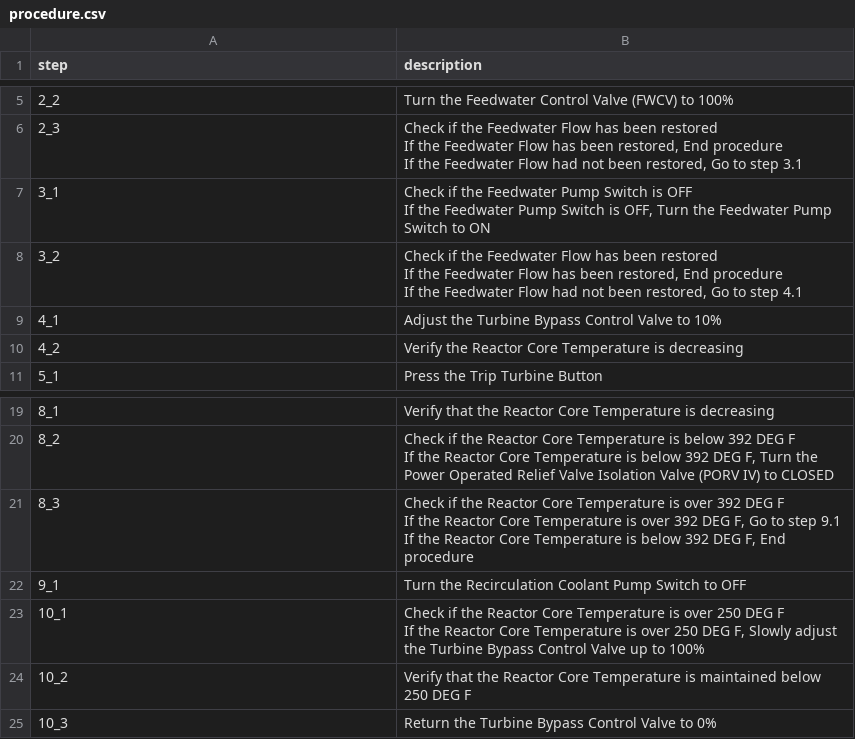
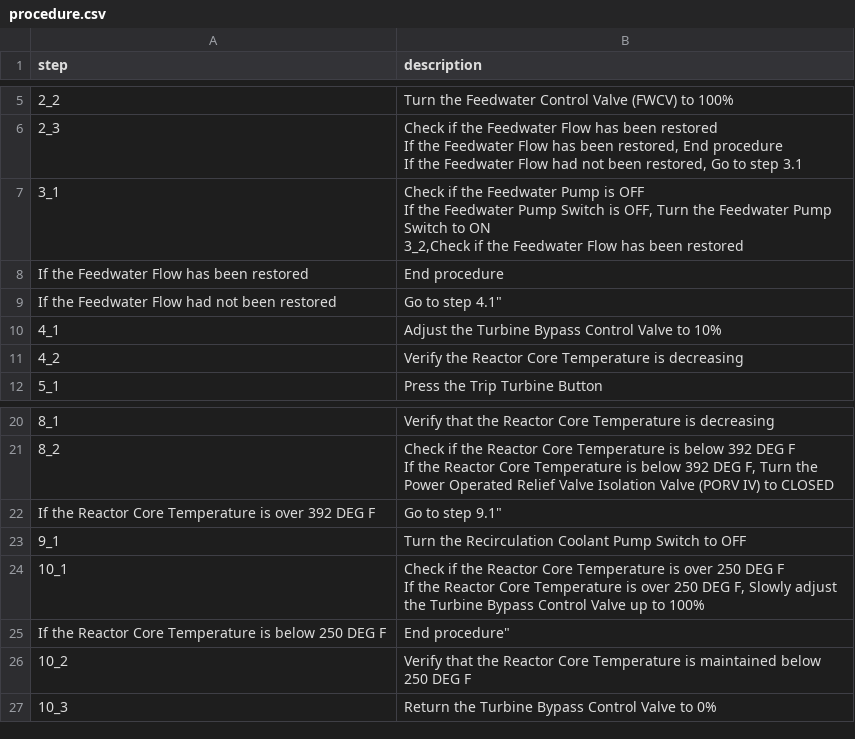
Before and after one commit to separk-1/BuildLink, a CSV file: public/data/procedure.csv, drawn as a sheet; only a part is shown, gaps mark what is left out.

```diff
--- a/public/data/procedure.csv
+++ b/public/data/procedure.csv
@@ -8,7 +8,7 @@ If the Feedwater Flow has been restored, End procedure
 If the Feedwater Flow had not been restored, Go to step 3.1"
-3_1,"Check if the Feedwater Pump Switch is OFF
-If the Feedwater Pump Switch is OFF, Turn the Feedwater Pump Switch to ON"
-3_2,"Check if the Feedwater Flow has been restored
-If the Feedwater Flow has been restored, End procedure
-If the Feedwater Flow had not been restored, Go to step 4.1"
+3_1,"Check if the Feedwater Pump is OFF
+If the Feedwater Pump Switch is OFF, Turn the Feedwater Pump Switch to ON
+3_2,"Check if the Feedwater Flow has been restored
+If the Feedwater Flow has been restored, End procedure
+If the Feedwater Flow had not been restored, Go to step 4.1"
 4_1,Adjust the Turbine Bypass Control Valve to 10%
@@ -26,5 +26,3 @@ If the Feedwater Flow had not been restored, Go to step 4.1"
 If the Reactor Core Temperature is below 392 DEG F, Turn the Power Operated Relief Valve Isolation Valve (PORV IV) to CLOSED"
-8_3,"Check if the Reactor Core Temperature is over 392 DEG F
-If the Reactor Core Temperature is over 392 DEG F, Go to step 9.1
-If the Reactor Core Temperature is below 392 DEG F, End procedure"
+If the Reactor Core Temperature is over 392 DEG F, Go to step 9.1"
 9_1,Turn the Recirculation Coolant Pump Switch to OFF
@@ -32,2 +30,3 @@ If the Reactor Core Temperature is below 392 DEG F, End procedure"
 If the Reactor Core Temperature is over 250 DEG F, Slowly adjust the Turbine Bypass Control Valve up to 100%"
+If the Reactor Core Temperature is below 250 DEG F, End procedure"
 10_2,Verify that the Reactor Core Temperature is maintained below 250 DEG F
```
Also changed, not shown: public/data/entity.csv, public/data/relationship.csv, 5 other files.
